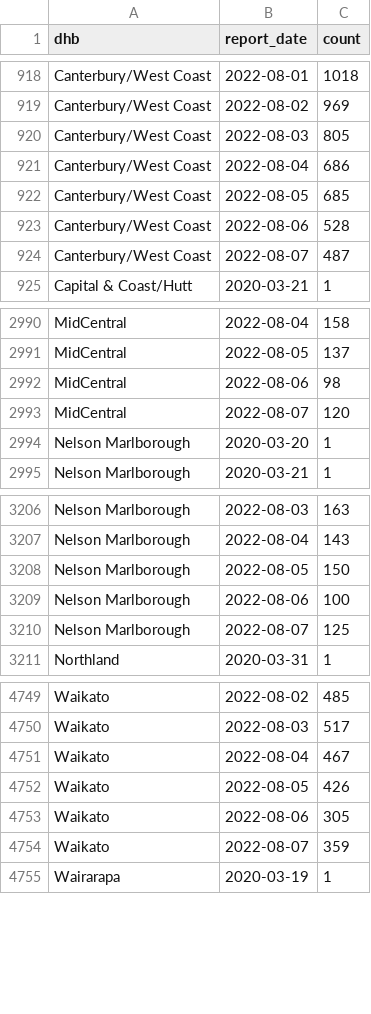
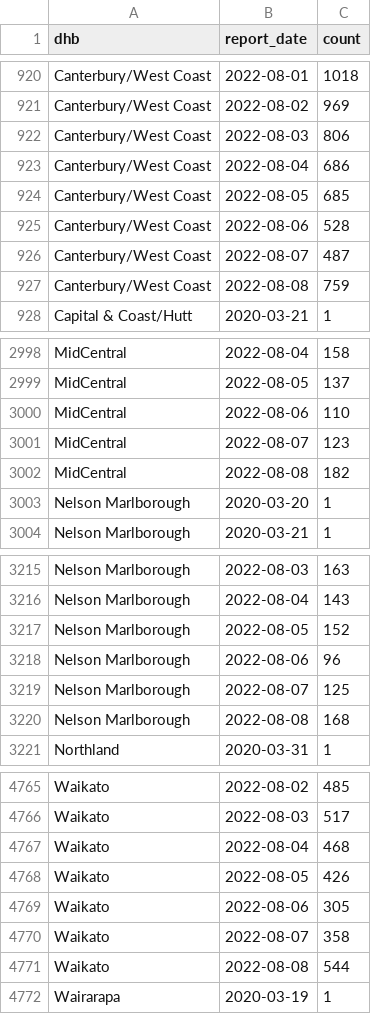
Before and after one commit to harkanwals/cdm, a CSV file: data/csvs/dhb_case_count.csv, drawn as a sheet; only a part is shown, gaps mark what is left out; the diff covers the shown part only.

```diff
--- a/data/csvs/dhb_case_count.csv
+++ b/data/csvs/dhb_case_count.csv
@@ -919,3 +921,3 @@ Canterbury/West Coast,2022-08-01,1018
 Canterbury/West Coast,2022-08-02,969
-Canterbury/West Coast,2022-08-03,805
+Canterbury/West Coast,2022-08-03,806
 Canterbury/West Coast,2022-08-04,686
@@ -924,2 +926,3 @@ Canterbury/West Coast,2022-08-06,528
 Canterbury/West Coast,2022-08-07,487
+Canterbury/West Coast,2022-08-08,759
 Capital & Coast/Hutt,2020-03-21,1
@@ -2991,4 +2999,5 @@ MidCentral,2022-08-04,158
 MidCentral,2022-08-05,137
-MidCentral,2022-08-06,98
-MidCentral,2022-08-07,120
+MidCentral,2022-08-06,110
+MidCentral,2022-08-07,123
+MidCentral,2022-08-08,182
 Nelson Marlborough,2020-03-20,1
@@ -3207,5 +3216,6 @@ Nelson Marlborough,2022-08-03,163
 Nelson Marlborough,2022-08-04,143
-Nelson Marlborough,2022-08-05,150
-Nelson Marlborough,2022-08-06,100
+Nelson Marlborough,2022-08-05,152
+Nelson Marlborough,2022-08-06,96
 Nelson Marlborough,2022-08-07,125
+Nelson Marlborough,2022-08-08,168
 Northland,2020-03-31,1
@@ -4750,6 +4766,7 @@ Waikato,2022-08-02,485
 Waikato,2022-08-03,517
-Waikato,2022-08-04,467
+Waikato,2022-08-04,468
 Waikato,2022-08-05,426
 Waikato,2022-08-06,305
-Waikato,2022-08-07,359
+Waikato,2022-08-07,358
+Waikato,2022-08-08,544
 Wairarapa,2020-03-19,1
```
Also changed, not shown: 16 added rows and 40 edited cells elsewhere in this file, 1 other file.
